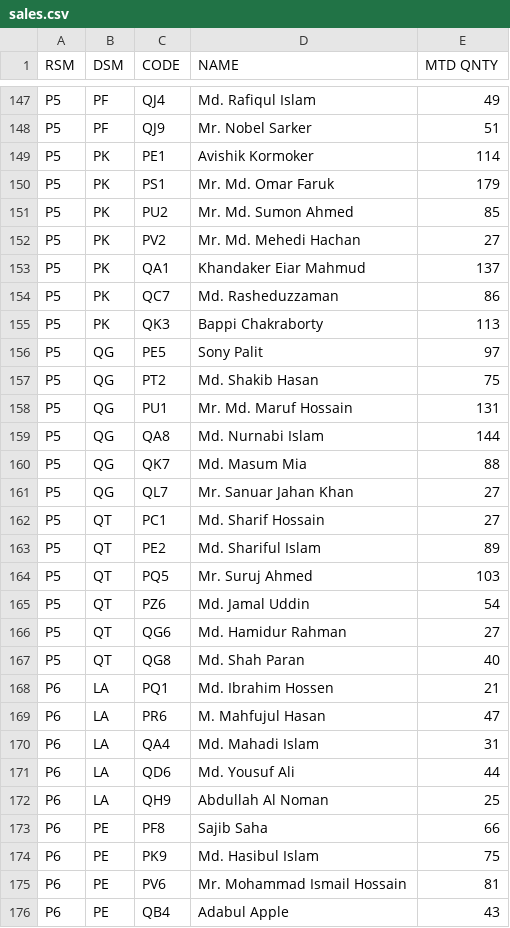
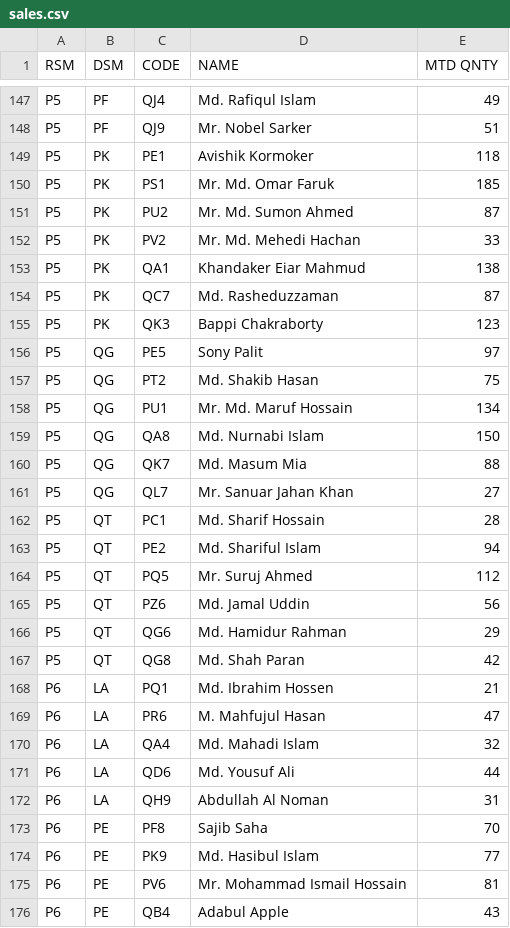
Before and after one commit to terbimax/gorom, a CSV file: sales.csv, drawn as a sheet; only a part is shown, gaps mark what is left out; the diff covers the shown part only.

Commit message:
Update sales.csv

```diff
--- a/sales.csv
+++ b/sales.csv
@@ -148,28 +148,28 @@ P5,PF,QJ4,Md. Rafiqul Islam,49
 P5,PF,QJ9,Mr. Nobel Sarker,51
-P5,PK,PE1,Avishik Kormoker,114
-P5,PK,PS1,Mr. Md. Omar Faruk,179
-P5,PK,PU2,Mr. Md. Sumon Ahmed,85
-P5,PK,PV2,Mr. Md. Mehedi Hachan,27
-P5,PK,QA1,Khandaker Eiar Mahmud,137
-P5,PK,QC7,Md. Rasheduzzaman,86
-P5,PK,QK3,Bappi Chakraborty,113
+P5,PK,PE1,Avishik Kormoker,118
+P5,PK,PS1,Mr. Md. Omar Faruk,185
+P5,PK,PU2,Mr. Md. Sumon Ahmed,87
+P5,PK,PV2,Mr. Md. Mehedi Hachan,33
+P5,PK,QA1,Khandaker Eiar Mahmud,138
+P5,PK,QC7,Md. Rasheduzzaman,87
+P5,PK,QK3,Bappi Chakraborty,123
 P5,QG,PE5,Sony Palit,97
 P5,QG,PT2,Md. Shakib Hasan,75
-P5,QG,PU1,Mr. Md. Maruf Hossain,131
-P5,QG,QA8,Md. Nurnabi Islam,144
+P5,QG,PU1,Mr. Md. Maruf Hossain,134
+P5,QG,QA8,Md. Nurnabi Islam,150
 P5,QG,QK7,Md. Masum Mia,88
 P5,QG,QL7,Mr. Sanuar Jahan Khan,27
-P5,QT,PC1,Md. Sharif Hossain,27
-P5,QT,PE2,Md. Shariful Islam,89
-P5,QT,PQ5,Mr. Suruj Ahmed,103
-P5,QT,PZ6,Md. Jamal Uddin,54
-P5,QT,QG6,Md. Hamidur Rahman,27
-P5,QT,QG8,Md. Shah Paran,40
+P5,QT,PC1,Md. Sharif Hossain,28
+P5,QT,PE2,Md. Shariful Islam,94
+P5,QT,PQ5,Mr. Suruj Ahmed,112
+P5,QT,PZ6,Md. Jamal Uddin,56
+P5,QT,QG6,Md. Hamidur Rahman,29
+P5,QT,QG8,Md. Shah Paran,42
 P6,LA,PQ1,Md. Ibrahim Hossen,21
 P6,LA,PR6,M. Mahfujul Hasan,47
-P6,LA,QA4,Md. Mahadi Islam,31
+P6,LA,QA4,Md. Mahadi Islam,32
 P6,LA,QD6,Md. Yousuf Ali,44
-P6,LA,QH9,Abdullah Al Noman,25
-P6,PE,PF8,Sajib Saha,66
-P6,PE,PK9,Md. Hasibul Islam,75
+P6,LA,QH9,Abdullah Al Noman,31
+P6,PE,PF8,Sajib Saha,70
+P6,PE,PK9,Md. Hasibul Islam,77
 P6,PE,PV6,Mr. Mohammad Ismail Hossain,81
```
Also changed, not shown: 124 edited cells elsewhere in this file.
